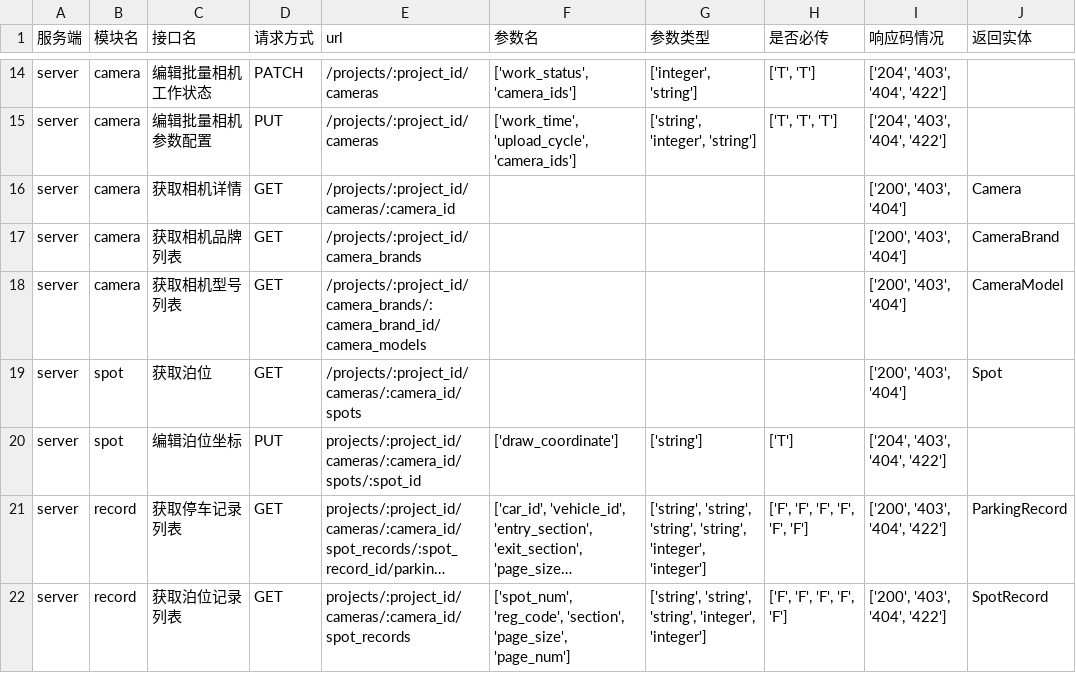
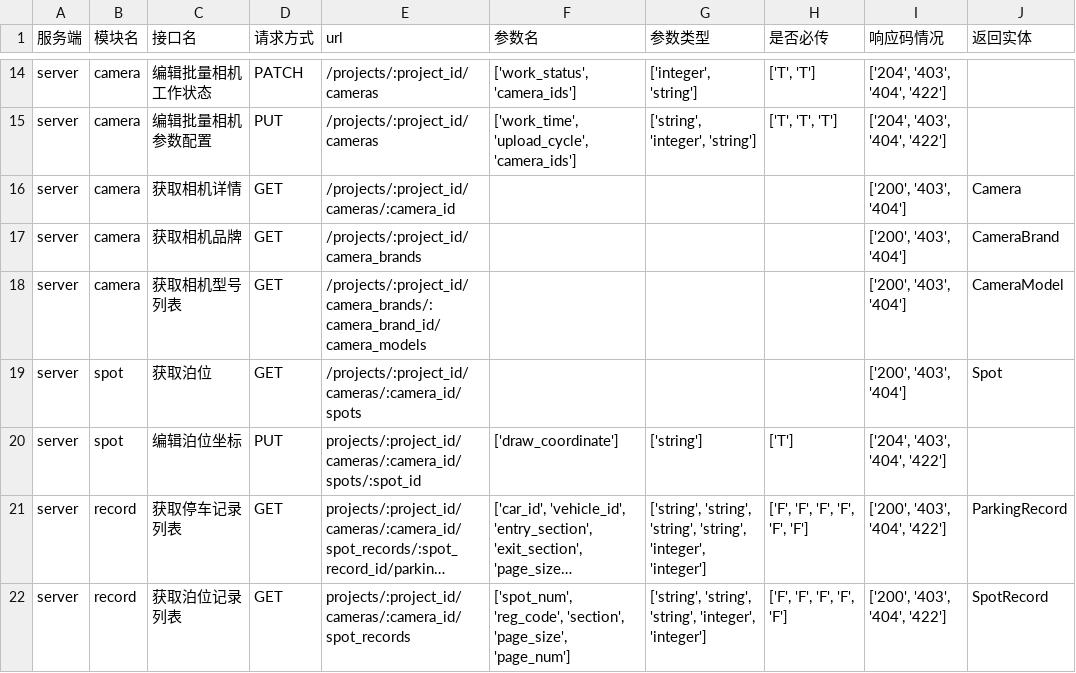
Before and after one commit to fuyuning/auto_write_car_wash, a CSV file: cache/document/old_auto_write_robot.csv, drawn as a sheet; only a part is shown, gaps mark what is left out; long unchanged cells end in ….

```diff
--- a/cache/document/old_auto_write_robot.csv
+++ b/cache/document/old_auto_write_robot.csv
@@ -16,3 +16,3 @@ server,camera,编辑批量相机参数配置,PUT, /projects/:project_id/cameras,
 server,camera,获取相机详情,GET, /projects/:project_id/cameras/:camera_id,,,,"['200', '403', '404']",Camera
-server,camera,获取相机品牌列表,GET, /projects/:project_id/camera_brands,,,,"['200', '403', '404']",CameraBrand
+server,camera,获取相机品牌,GET, /projects/:project_id/camera_brands,,,,"['200', '403', '404']",CameraBrand
 server,camera,获取相机型号列表,GET, /projects/:project_id/camera_brands/:camera_brand_id/camera_models,,,,"['200', '403', '404']",CameraModel
```
Also changed, not shown: 17 other files.
